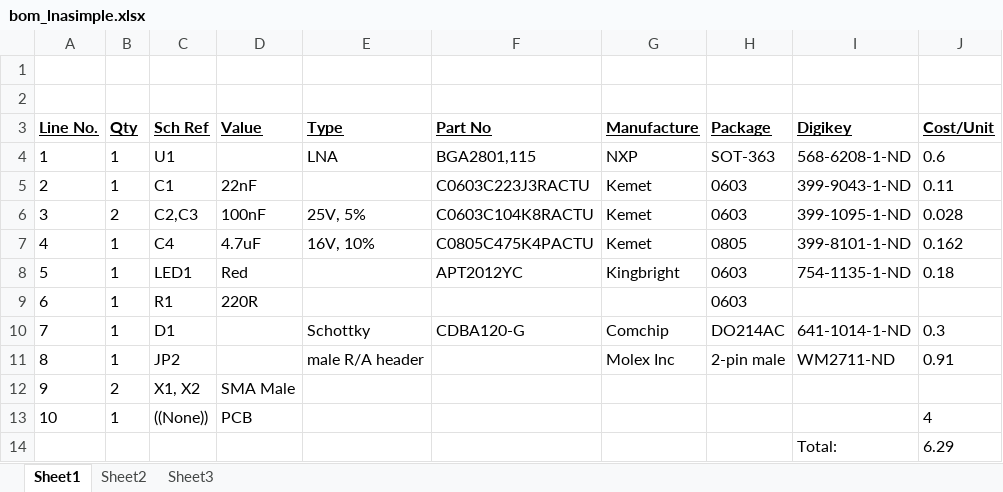
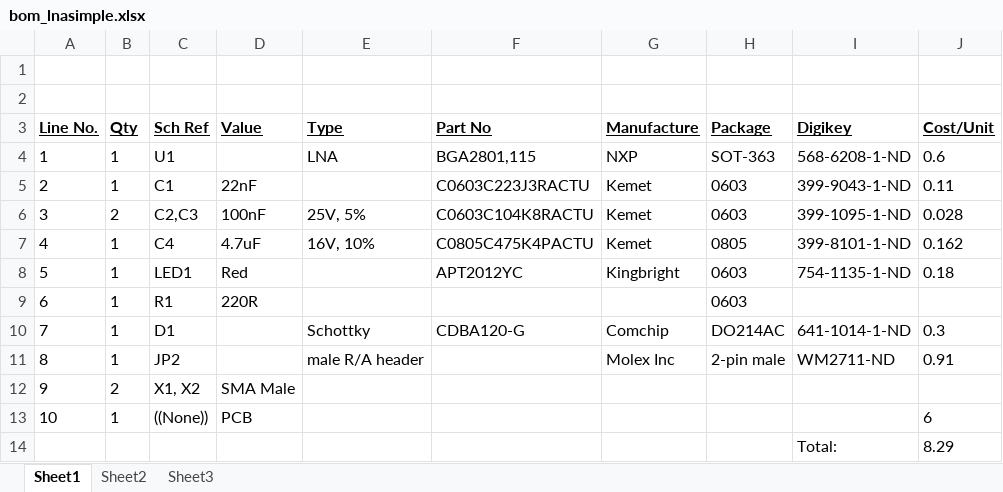
Before and after one commit to newaetech/temp-cw-test24, an Excel workbook: hardware/tools/lna_3v/lna3v_eagleproj/bom_lnasimple.xlsx, sheet Sheet1, drawn as a sheet; values as stored, in another font and other column widths than the file's, no borders; the diff names each change by its address in the sheet, - before the commit and + after, or states it on an @@ line.

```diff
--- a/hardware/tools/lna_3v/lna3v_eagleproj/bom_lnasimple.xlsx (sheet Sheet1)
+++ b/hardware/tools/lna_3v/lna3v_eagleproj/bom_lnasimple.xlsx (sheet Sheet1)
-J13 (Cost/Unit): 4
+J13 (Cost/Unit): 6
-J14 (Cost/Unit): 6.29
+J14 (Cost/Unit): 8.29
```
Also changed, not shown: 5 other files.
